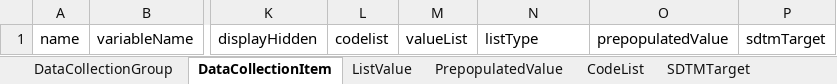
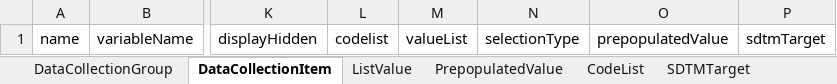
Before and after one commit to cdisc-org/COSMoS, an Excel workbook: project/collection/excel/cosmos_collection_bc_model.xlsx, sheet DataCollectionItem, drawn as a sheet; only a part is shown, gaps mark what is left out; values as stored, in another font and other column widths than the file's, no borders; the diff names each change by its address in the sheet, - before the commit and + after, or states it on an @@ line.

```diff
--- a/project/collection/excel/cosmos_collection_bc_model.xlsx (sheet DataCollectionItem)
+++ b/project/collection/excel/cosmos_collection_bc_model.xlsx (sheet DataCollectionItem)
-N1: listType
+N1: selectionType
```
Also changed, not shown: bc_starter_package/doc/BC Curation Principles and Completion GLs.xlsx, 51 other files.
